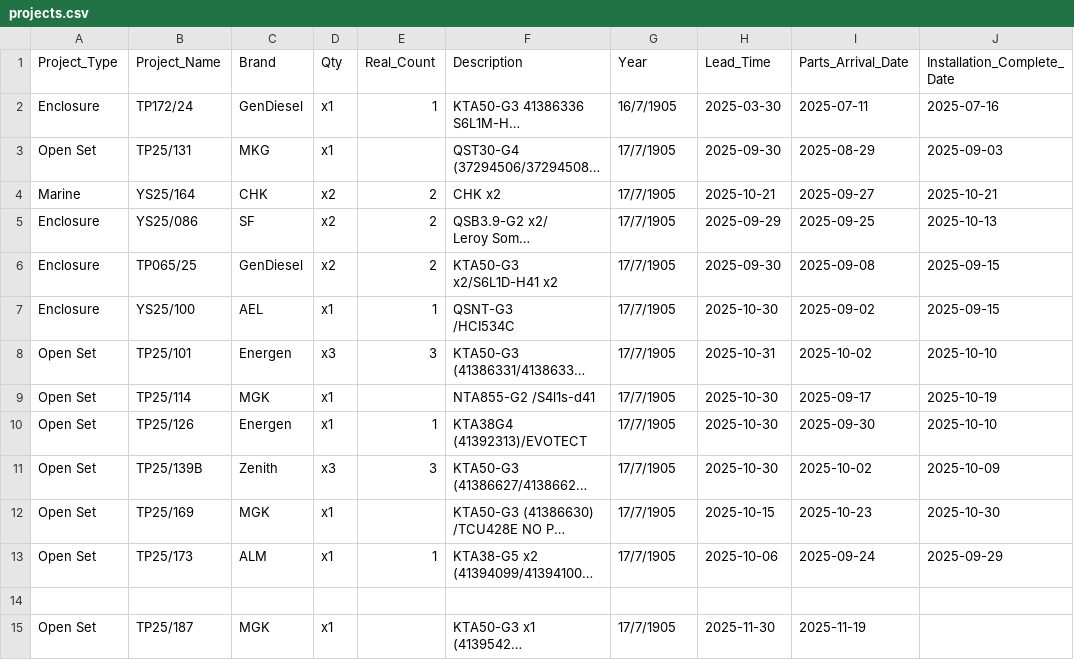
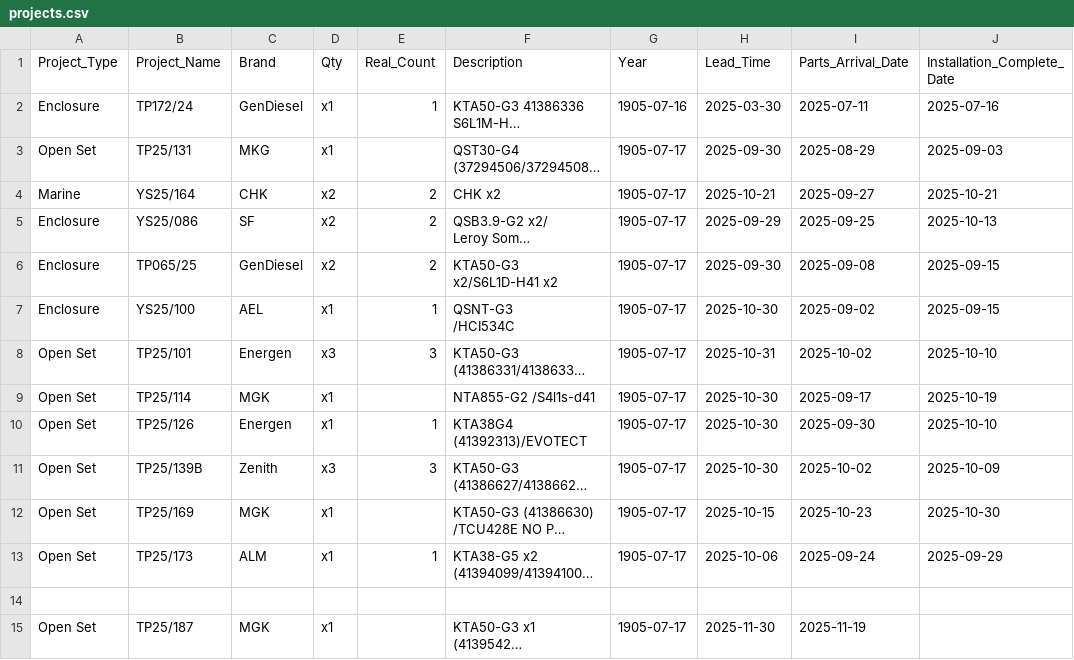
Before and after one commit to goldenfootballboy-create/yip-shing-dashboard, a CSV file: projects.csv, drawn as a sheet; only a part is shown; long unchanged cells end in …; the diff covers the shown part only; the diff names each change by its address in the sheet, - before the commit and + after, or states it on an @@ line.

Commit message:
Update projects.csv

```diff
--- a/projects.csv
+++ b/projects.csv
-G2 (Year): 16/7/1905
+G2 (Year): 1905-07-16
-G3:G13 (Year): 17/7/1905
+G3:G13 (Year): 1905-07-17
-G15 (Year): 17/7/1905
+G15 (Year): 1905-07-17
```
Also changed, not shown: 24 edited cells elsewhere in this file.
